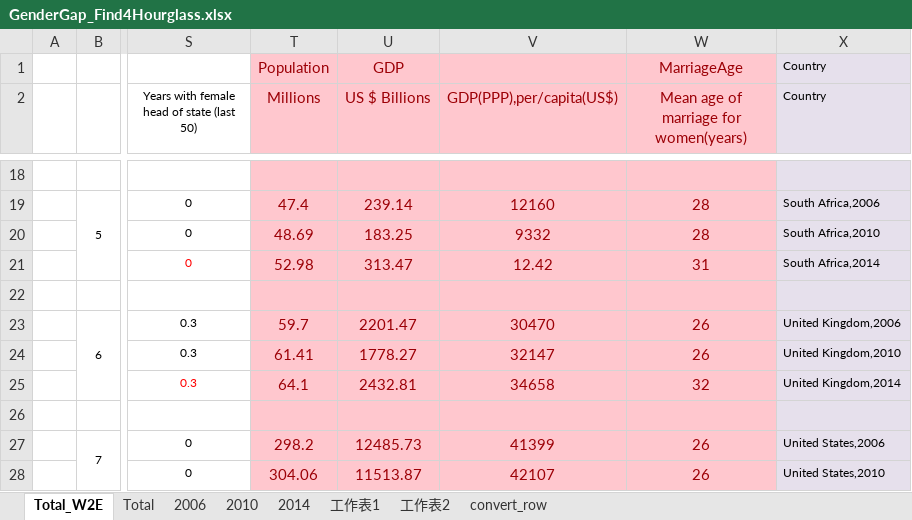
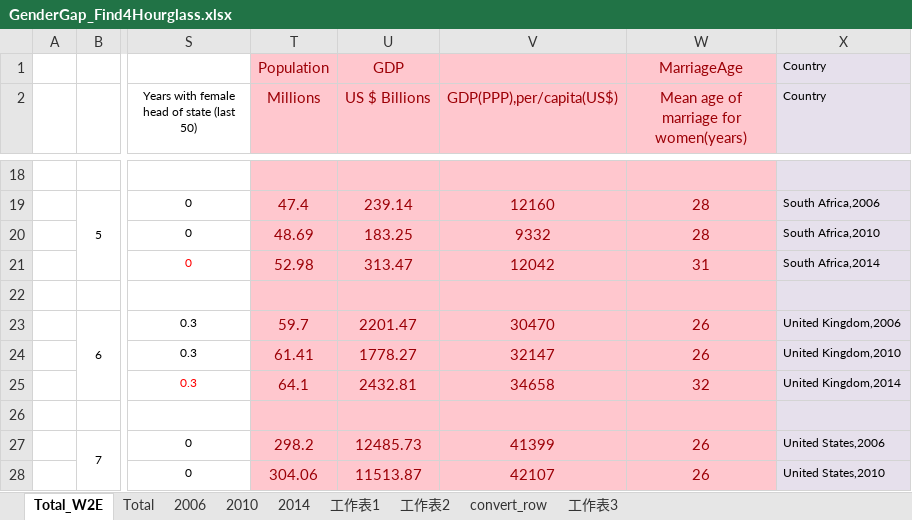
Before and after one commit to Sweetymeow/myd3_geo, an Excel workbook: jsons/GenderGap_Find4Hourglass.xlsx, sheet Total_W2E, drawn as a sheet; only a part is shown, gaps mark what is left out; values as stored, in another font and other column widths than the file's, no borders; charts and pictures not drawn; the diff names each change by its address in the sheet, - before the commit and + after, or states it on an @@ line.

```diff
--- a/jsons/GenderGap_Find4Hourglass.xlsx (sheet Total_W2E)
+++ b/jsons/GenderGap_Find4Hourglass.xlsx (sheet Total_W2E)
+sheet tab: 工作表3
-V21 (GDP(PPP),per/capita(US$)): 12.42
+V21 (GDP(PPP),per/capita(US$)): 12042
```
Also changed, not shown: charts or pictures, 1 other file.
